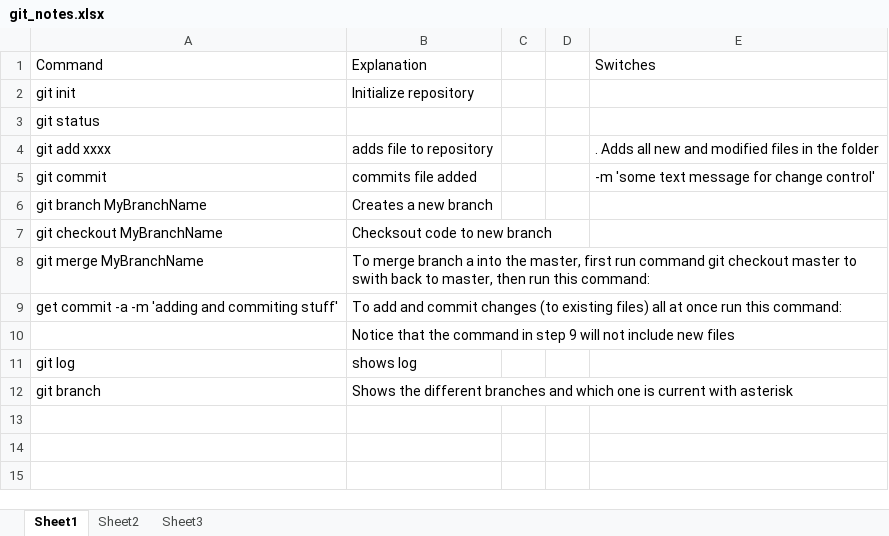
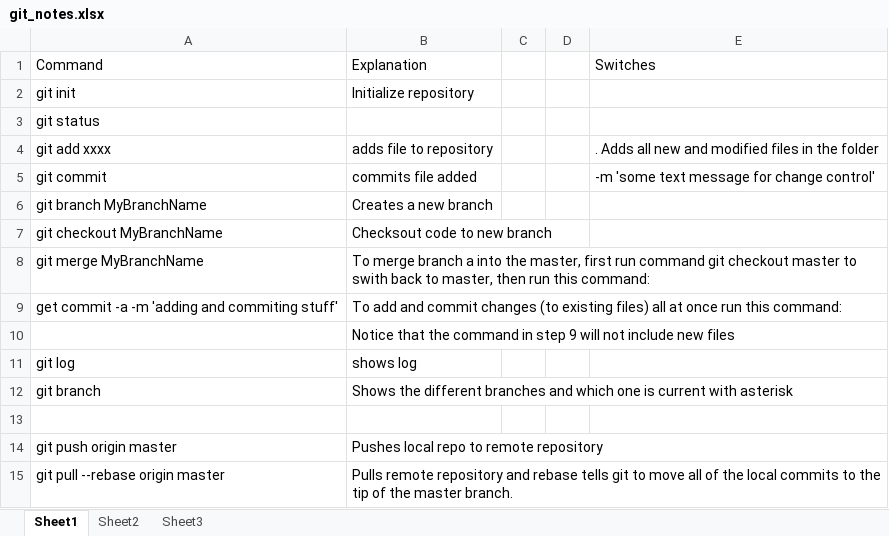
Before and after one commit to largomike1/hello-world, an Excel workbook: git_notes.xlsx, sheet Sheet1, drawn as a sheet; values as stored, in another font and other column widths than the file's, no borders; the diff names each change by its address in the sheet, - before the commit and + after, or states it on an @@ line.

Commit message:
added git_notes xls

```diff
--- a/git_notes.xlsx (sheet Sheet1)
+++ b/git_notes.xlsx (sheet Sheet1)
+row 13: (empty)
+row 14: git push origin master | Pushes local repo to remote repository
+row 15: git pull --rebase origin master | Pulls remote repository and rebase tells git to move all of the local commits to the tip of the master branch.
```
